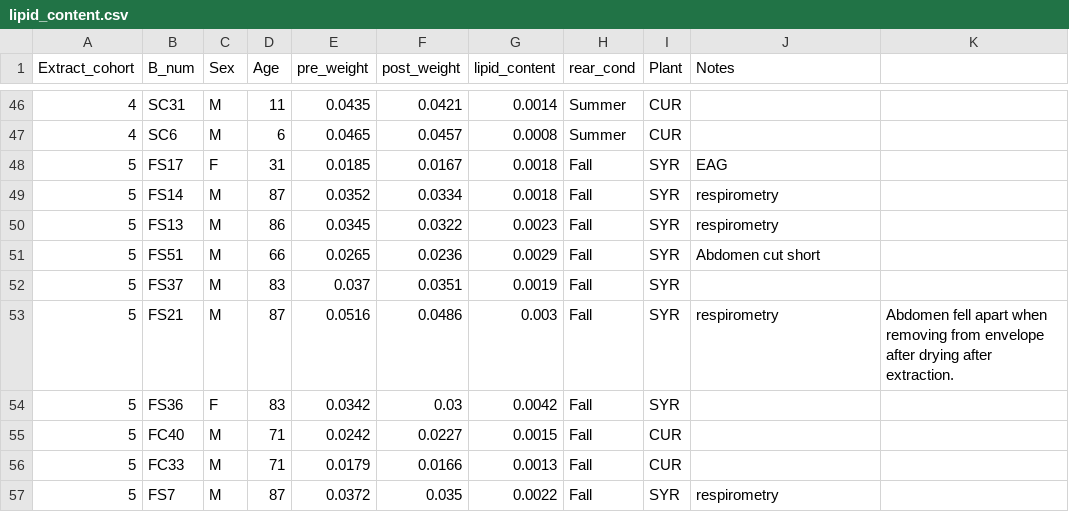
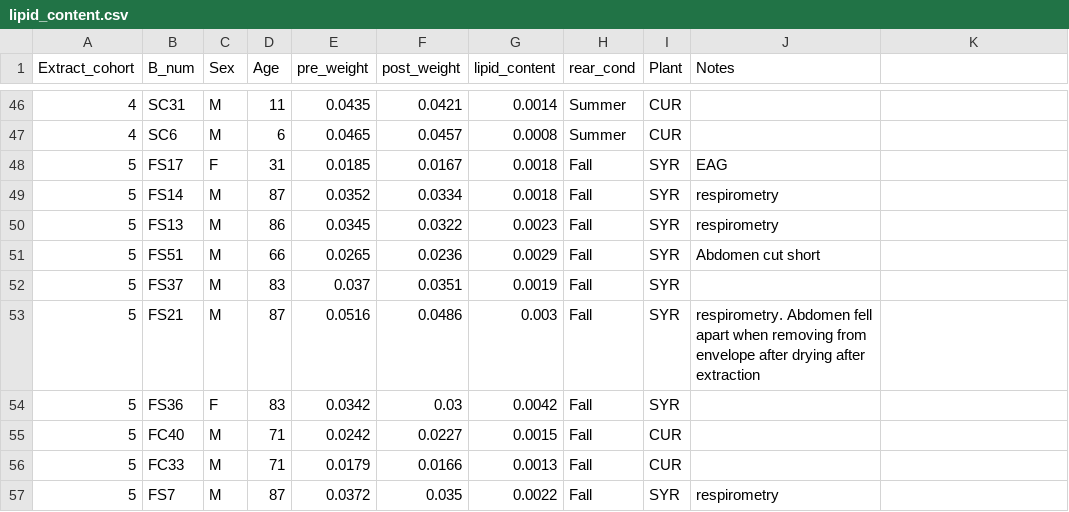
Before and after one commit to Kaley-H/Monarch_Treatment-Diet, a CSV file: lipid_content.csv, drawn as a sheet; only a part is shown, gaps mark what is left out; the diff names each change by its address in the sheet, - before the commit and + after, or states it on an @@ line.

Commit message:
Update lipid_content.csv

```diff
--- a/lipid_content.csv
+++ b/lipid_content.csv
-J53 (Notes): respirometry
+J53 (Notes): respirometry. Abdomen fell apart when removing from envelope after drying after extraction
-K53: Abdomen fell apart when removing from envelope after drying after extraction.
+K53: (empty)
```
